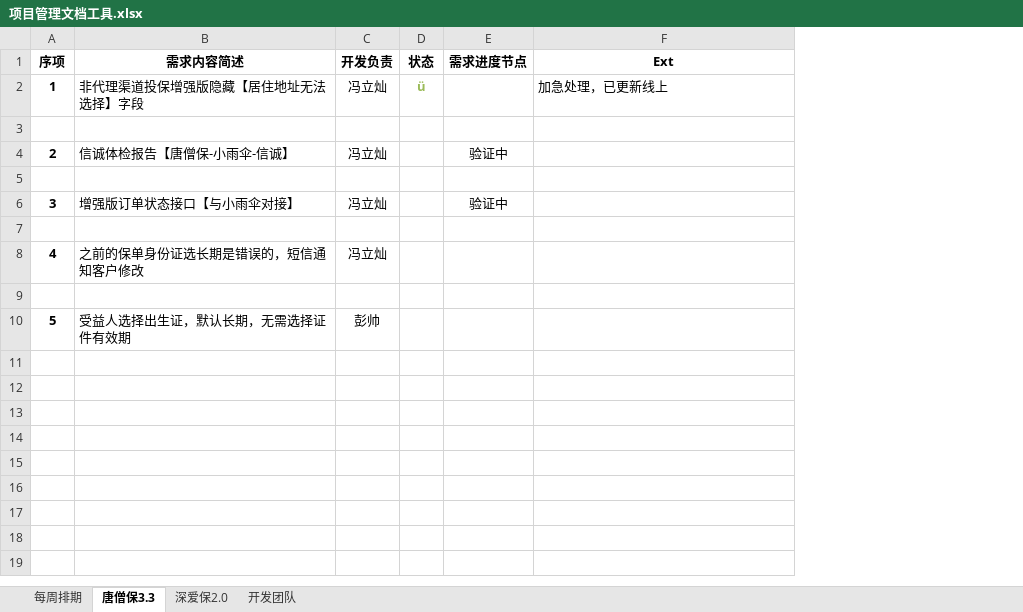
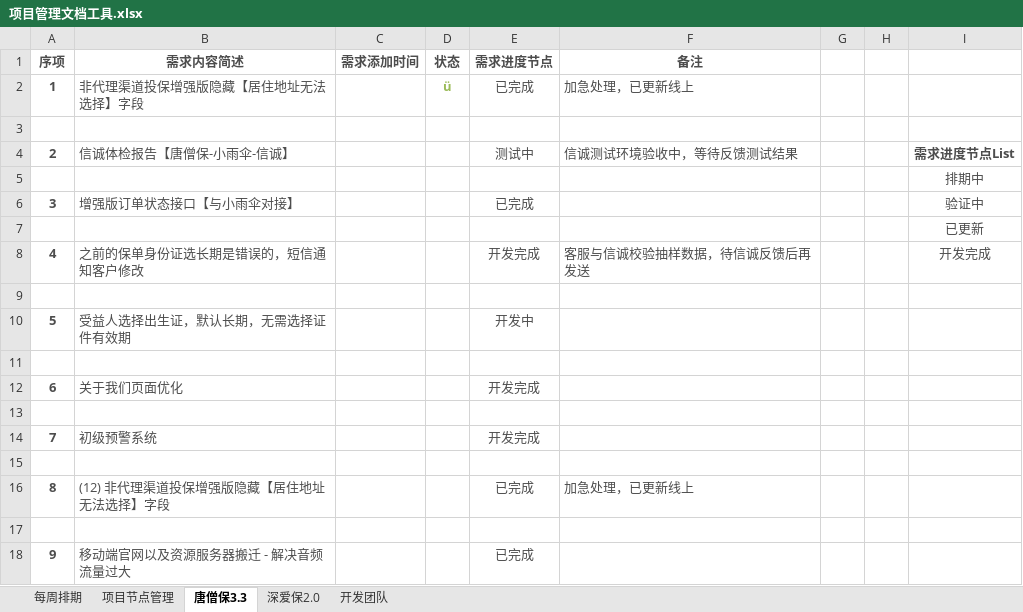
Before and after one commit to Sybil96/doc.yi-insurance.com, an Excel workbook: 项目管理文档工具.xlsx, sheet 唐僧保3.3, drawn as a sheet; values as stored, in another font and other column widths than the file's, no borders; removed rows and columns are numbered as before the commit, all else as after; the diff names each change by its address in the sheet, - before the commit and + after, or states it on an @@ line.

```diff
--- a/项目管理文档工具.xlsx (sheet 唐僧保3.3)
+++ b/项目管理文档工具.xlsx (sheet 唐僧保3.3)
+sheet tab: 项目节点管理
-column C (开发负责), rows 2-10: 冯立灿 |  | 冯立灿 |  | 冯立灿 |  | 冯立灿 |  | 彭帅
+column C (需求添加时间), empty
+column G, empty
+column H, empty
+column I, rows 4-8: 需求进度节点List | 排期中 | 验证中 | 已更新 | 开发完成
-A1:B2 text colour: black
+A1:B2 text colour: #4D4D4D
-D1:F1 text colour: black
+D1:F1 text colour: #4D4D4D
-F1: Ext
+F1: 备注
-E2 (需求进度节点): (empty)
+E2 (需求进度节点): 已完成
-F2 text colour: black
+F2 text colour: #4D4D4D
-A4:B4 text colour: black
+A4:B4 text colour: #4D4D4D
-E4 (需求进度节点): 验证中
+E4 (需求进度节点): 测试中
-E4 text colour: black
+E4 text colour: #4D4D4D
-F4 (备注): (empty)
+F4 (备注): 信诚测试环境验收中，等待反馈测试结果
-A6:B6 text colour: black
+A6:B6 text colour: #4D4D4D
-E6 (需求进度节点): 验证中
+E6 (需求进度节点): 已完成
-E6 text colour: black
+E6 text colour: #4D4D4D
-A8:B8 text colour: black
+A8:B8 text colour: #4D4D4D
-E8 (需求进度节点): (empty)
+E8 (需求进度节点): 开发完成
-F8 (备注): (empty)
+F8 (备注): 客服与信诚校验抽样数据，待信诚反馈后再发送
-A10:B10 text colour: black
+A10:B10 text colour: #4D4D4D
-E10 (需求进度节点): (empty)
+E10 (需求进度节点): 开发中
+row 11: (empty)
+row 12: 6 | 关于我们页面优化 |  |  | 开发完成
+row 13: (empty)
+row 14: 7 | 初级预警系统 |  |  | 开发完成
+row 15: (empty)
+row 16: 8 | (12) 非代理渠道投保增强版隐藏【居住地址无法选择】字段 |  |  | 已完成 | 加急处理，已更新线上
+row 17: (empty)
+row 18: 9 | 移动端官网以及资源服务器搬迁 - 解决音频流量过大 |  |  | 已完成
```
Also changed, not shown: sheet 每周排期, sheet 开发团队, 1 other file.
